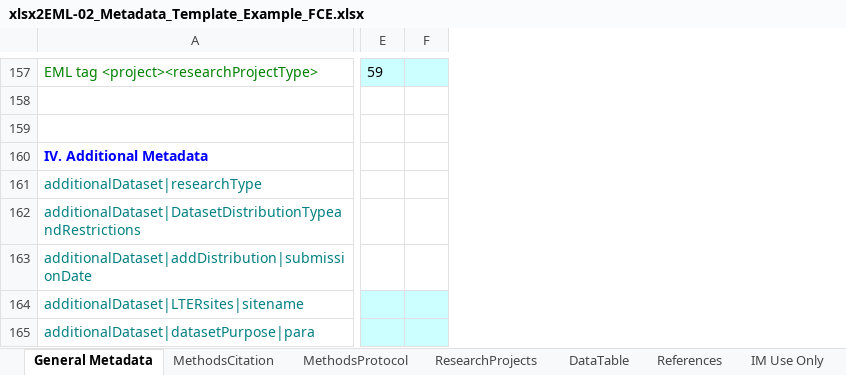
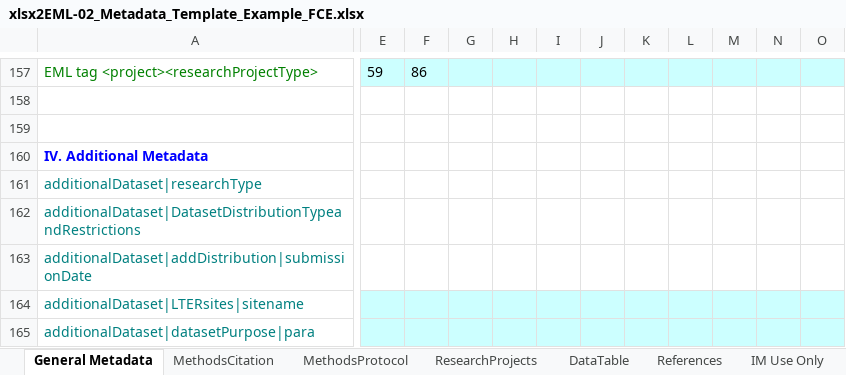
Before and after one commit to lter/Excel-Metadata-to-EML, an Excel workbook: EML/SupportTool/xlsx2EML-02_Metadata_Template_Example_FCE.xlsx, sheet General Metadata, drawn as a sheet; only a part is shown, gaps mark what is left out; values as stored, in another font and other column widths than the file's, no borders; removed rows and columns are numbered as before the commit, all else as after; the diff covers the shown part only; the diff names each change by its address in the sheet, - before the commit and + after, or states it on an @@ line.

Commit message:
Added version of file which includes sample metadata.  Previous version didn't include sample metadata.

```diff
--- a/EML/SupportTool/xlsx2EML-02_Metadata_Template_Example_FCE.xlsx (sheet General Metadata)
+++ b/EML/SupportTool/xlsx2EML-02_Metadata_Template_Example_FCE.xlsx (sheet General Metadata)
-column E, row 157: 59
-column F, empty
+column E, row 157: 59
+column F, row 157: 86
+column G, empty
+column H, empty
+column I, empty
+column J, empty
+column K, empty
+column L, empty
+column M, empty
+column N, empty
+column O, empty
```
Also changed, not shown: 11 added columns, 114 edited cells and cell formats elsewhere in this sheet, sheet DataTable, sheet ResearchProjects, formulas that keep their value, charts or pictures.
